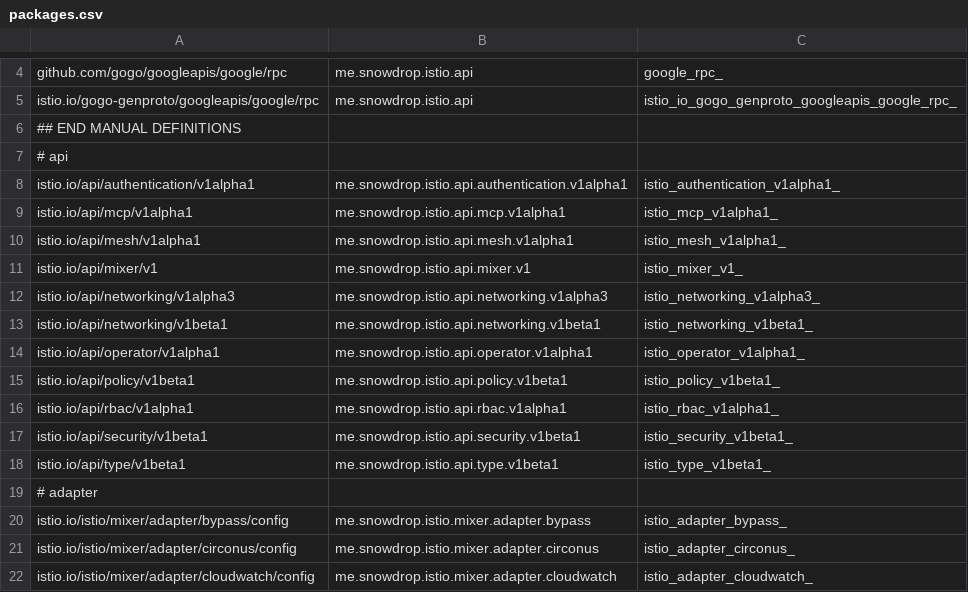
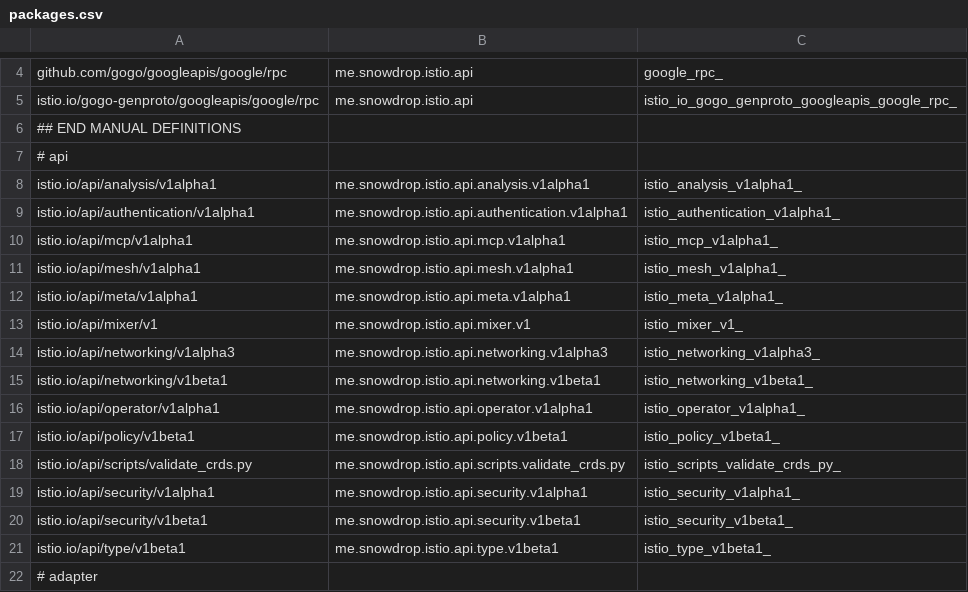
Before and after one commit to snowdrop/istio-java-api, a CSV file: istio-common/src/main/resources/packages.csv, drawn as a sheet; only a part is shown, gaps mark what is left out; the shorter side is filled out with more unchanged rows.

Commit message:
feat: upgrade to istio 1.7.0

```diff
--- a/istio-common/src/main/resources/packages.csv
+++ b/istio-common/src/main/resources/packages.csv
@@ -7,2 +7,3 @@ istio.io/gogo-genproto/googleapis/google/rpc            ,me.snowdrop.istio.api
 # api
+istio.io/api/analysis/v1alpha1,me.snowdrop.istio.api.analysis.v1alpha1,istio_analysis_v1alpha1_
 istio.io/api/authentication/v1alpha1,me.snowdrop.istio.api.authentication.v1alpha1,istio_authentication_v1alpha1_
@@ -10,2 +11,3 @@ istio.io/api/mcp/v1alpha1,me.snowdrop.istio.api.mcp.v1alpha1,istio_mcp_v1alpha1_
 istio.io/api/mesh/v1alpha1,me.snowdrop.istio.api.mesh.v1alpha1,istio_mesh_v1alpha1_
+istio.io/api/meta/v1alpha1,me.snowdrop.istio.api.meta.v1alpha1,istio_meta_v1alpha1_
 istio.io/api/mixer/v1,me.snowdrop.istio.api.mixer.v1,istio_mixer_v1_
@@ -15,3 +17,4 @@ istio.io/api/operator/v1alpha1,me.snowdrop.istio.api.operator.v1alpha1,istio_ope
 istio.io/api/policy/v1beta1,me.snowdrop.istio.api.policy.v1beta1,istio_policy_v1beta1_
-istio.io/api/rbac/v1alpha1,me.snowdrop.istio.api.rbac.v1alpha1,istio_rbac_v1alpha1_
+istio.io/api/scripts/validate_crds.py,me.snowdrop.istio.api.scripts.validate_crds.py,istio_scripts_validate_crds_py_
+istio.io/api/security/v1alpha1,me.snowdrop.istio.api.security.v1alpha1,istio_security_v1alpha1_
 istio.io/api/security/v1beta1,me.snowdrop.istio.api.security.v1beta1,istio_security_v1beta1_
```
Also changed, not shown: 9 other files.
